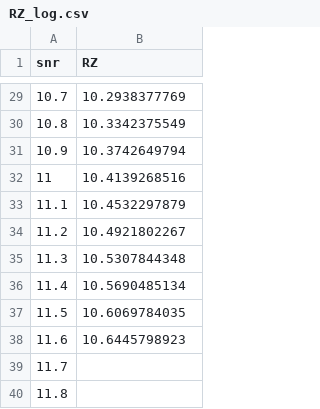
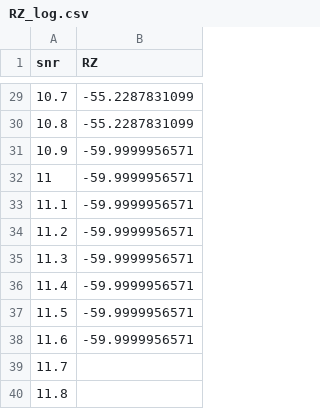
Before and after one commit to quentin9696/quentin9696.github.io, a CSV file: 30-ech/multi/new_data/RZ_log.csv, drawn as a sheet; only a part is shown, gaps mark what is left out; the diff covers the shown part only.

```diff
--- a/30-ech/multi/new_data/RZ_log.csv
+++ b/30-ech/multi/new_data/RZ_log.csv
@@ -29,11 +29,11 @@ snr,RZ
-10.7,10.2938377769
-10.8,10.3342375549
-10.9,10.3742649794
-11,10.4139268516
-11.1,10.4532297879
-11.2,10.4921802267
-11.3,10.5307844348
-11.4,10.5690485134
-11.5,10.6069784035
-11.6,10.6445798923
+10.7,-55.2287831099
+10.8,-55.2287831099
+10.9,-59.9999956571
+11,-59.9999956571
+11.1,-59.9999956571
+11.2,-59.9999956571
+11.3,-59.9999956571
+11.4,-59.9999956571
+11.5,-59.9999956571
+11.6,-59.9999956571
 11.7,
```
Also changed, not shown: 27 edited cells elsewhere in this file, 1 other file.
